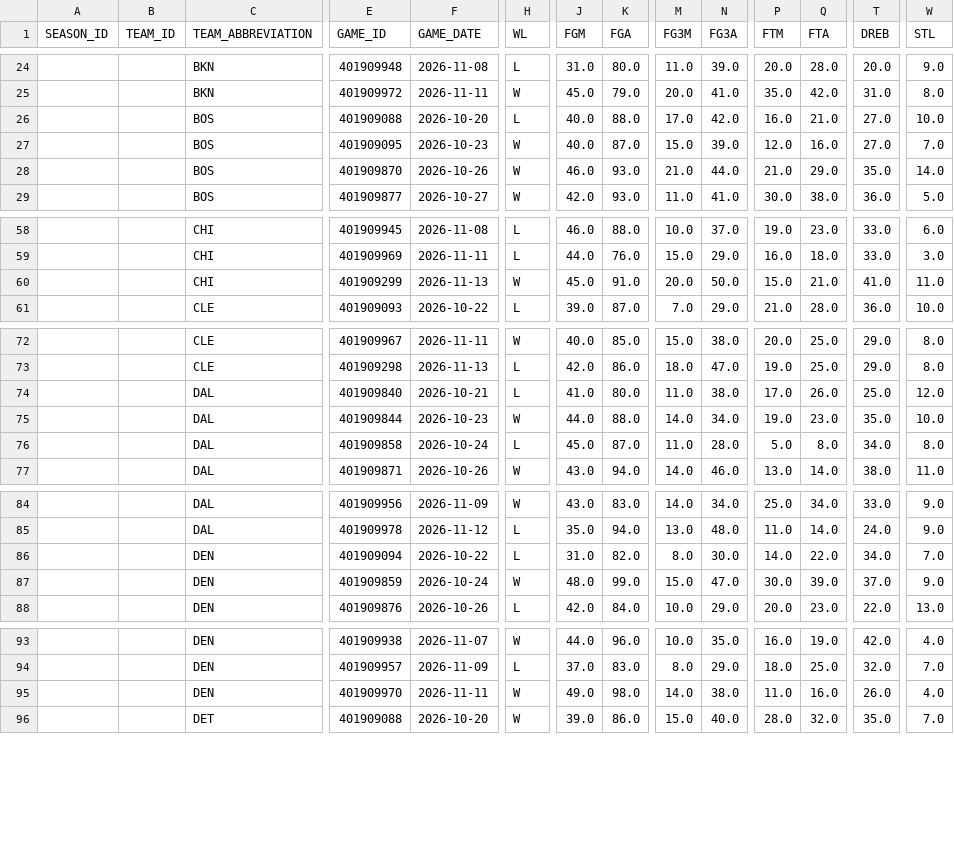
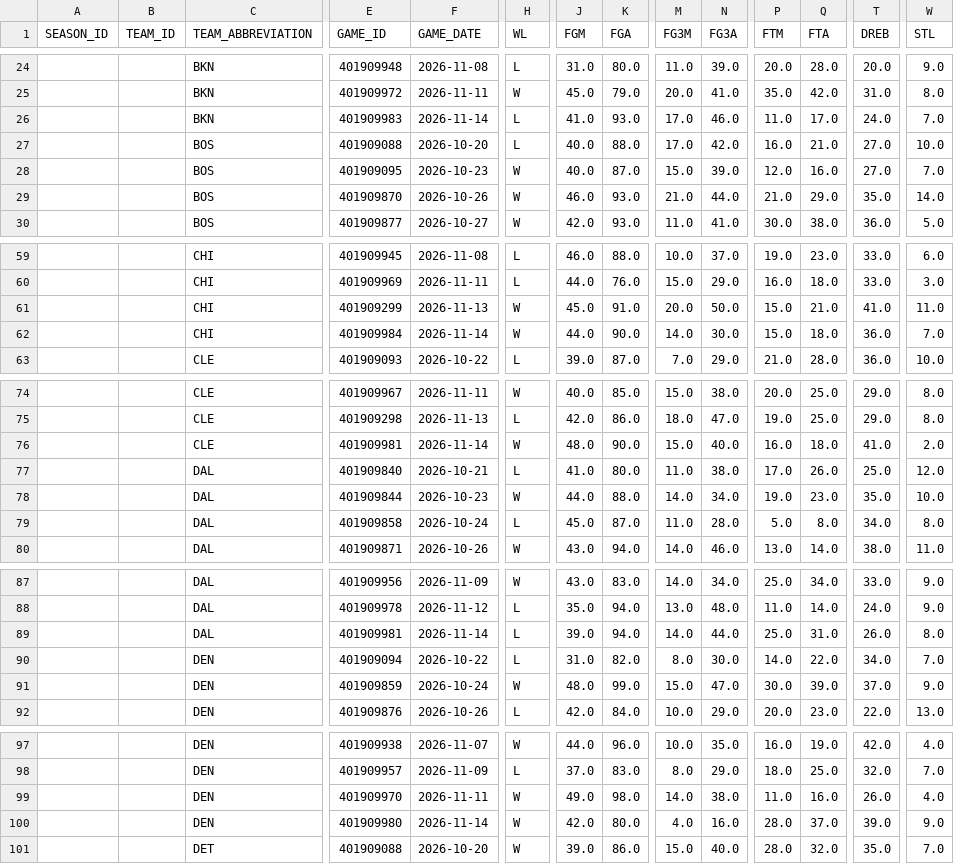
Before and after one commit to kanotrix/nba-momentum, a CSV file: data/games_2026-27.csv, drawn as a sheet; only a part is shown, gaps mark what is left out; rows hold the shown columns only; the diff covers the shown part only; the diff names each change by its address in the sheet, - before the commit and + after, or states it on an @@ line.

```diff
--- a/data/games_2026-27.csv
+++ b/data/games_2026-27.csv
+row 26:  |  | BKN | 401909983 | 2026-11-14 | L | 41.0 | 93.0 | 17.0 | 46.0 | 11.0 | 17.0 | 24.0 | 7.0
+row 62:  |  | CHI | 401909984 | 2026-11-14 | W | 44.0 | 90.0 | 14.0 | 30.0 | 15.0 | 18.0 | 36.0 | 7.0
+row 76:  |  | CLE | 401909981 | 2026-11-14 | W | 48.0 | 90.0 | 15.0 | 40.0 | 16.0 | 18.0 | 41.0 | 2.0
+row 89:  |  | DAL | 401909981 | 2026-11-14 | L | 39.0 | 94.0 | 14.0 | 44.0 | 25.0 | 31.0 | 26.0 | 8.0
+row 100:  |  | DEN | 401909980 | 2026-11-14 | W | 42.0 | 80.0 | 4.0 | 16.0 | 28.0 | 37.0 | 39.0 | 9.0
```
Also changed, not shown: 5 added rows elsewhere in this file, 1 other file.
